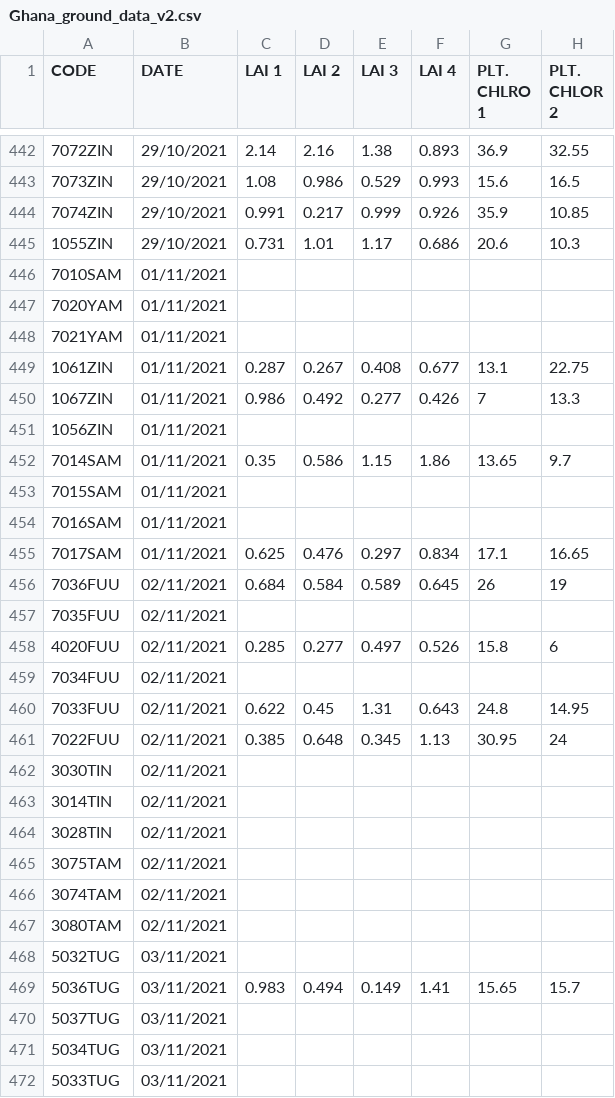
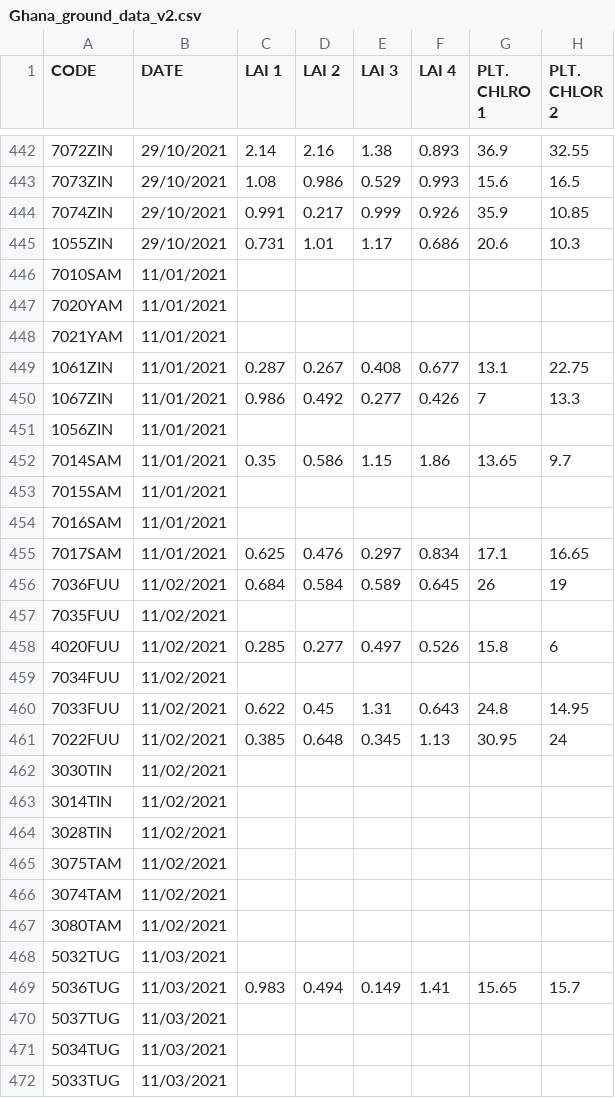
Before and after one commit to UCL-EO/Workshop2022, a CSV file: notebooks/data/Ghana_ground_data_v2.csv, drawn as a sheet; only a part is shown, gaps mark what is left out; the diff covers the shown part only; the diff names each change by its address in the sheet, - before the commit and + after, or states it on an @@ line.

```diff
--- a/notebooks/data/Ghana_ground_data_v2.csv
+++ b/notebooks/data/Ghana_ground_data_v2.csv
-B446:B455 (DATE): 01/11/2021
+B446:B455 (DATE): 11/01/2021
-B456:B467 (DATE): 02/11/2021
+B456:B467 (DATE): 11/02/2021
-B468:B472 (DATE): 03/11/2021
+B468:B472 (DATE): 11/03/2021
```
Also changed, not shown: 129 edited cells elsewhere in this file, 3 other files.
